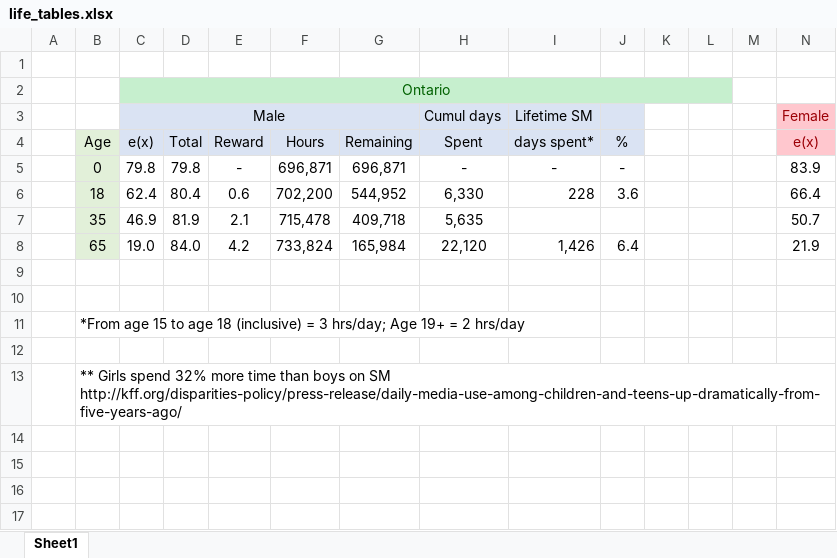
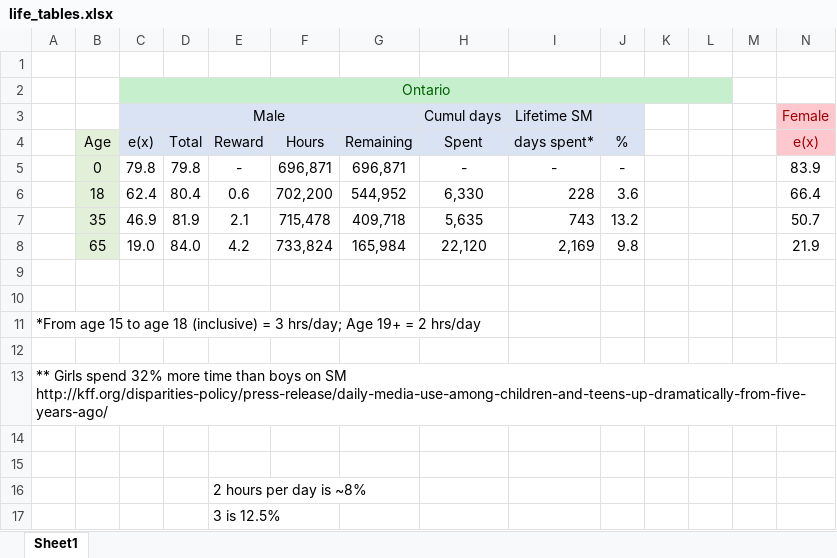
Before and after one commit to Amos47/2400, an Excel workbook: resources/life_tables.xlsx, sheet Sheet1, drawn as a sheet; only a part is shown; values as stored, in another font and other column widths than the file's, no borders; removed rows and columns are numbered as before the commit, all else as after; rows hold the shown columns only; the diff names each change by its address in the sheet, - before the commit and + after, or states it on an @@ line.

```diff
--- a/resources/life_tables.xlsx (sheet Sheet1)
+++ b/resources/life_tables.xlsx (sheet Sheet1)
-I7: (empty)
+I7: 743
-J7: (empty)
+J7: 13.2
-I8: 1,426
+I8: 2,169
-J8: 6.4
+J8: 9.8
-row 11:  | *From age 15 to age 18 (inclusive) = 3 hrs/day; Age 19+ = 2 hrs/day
+row 11: *From age 15 to age 18 (inclusive) = 3 hrs/day; Age 19+ = 2 hrs/day
+row 13: ** Girls spend 32% more time than boys on SM http://kff.org/disparities-policy/press-release/daily-media-use-among-children-and-teens-up-dramatically-from-five-years-ago/
-B14: ** Girls spend 32% more time than boys on SM http://kff.org/disparities-policy/press-release/daily-media-use-among-children-and-teens-up-dramatically-from-five-years-ago/
+B14: (empty)
+row 15: (empty)
+row 16:  |  |  |  | 2 hours per day is ~8%
+row 17:  |  |  |  | 3 is 12.5%
```
Also changed, not shown: 2 other files.
